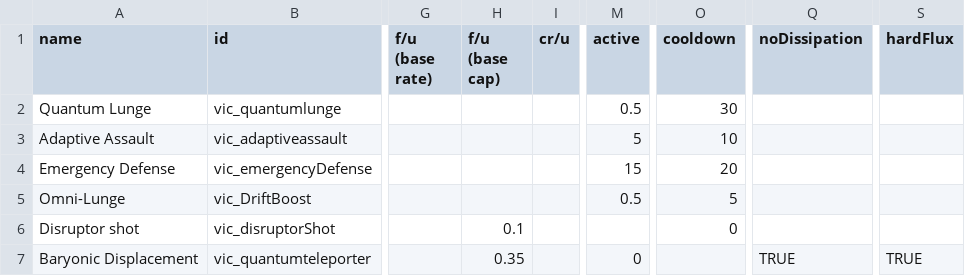
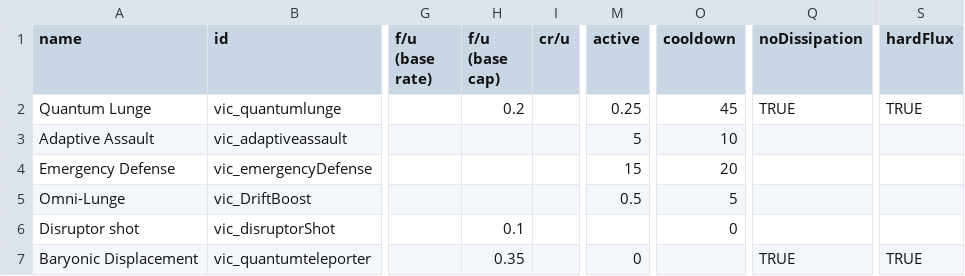
Before and after one commit to AstaratStarsector/VIC, a CSV file: VIC/data/shipsystems/ship_systems.csv, drawn as a sheet; only a part is shown, gaps mark what is left out; the diff names each change by its address in the sheet, - before the commit and + after, or states it on an @@ line.

```diff
--- a/VIC/data/shipsystems/ship_systems.csv
+++ b/VIC/data/shipsystems/ship_systems.csv
-H2 (f/u (base cap)): (empty)
+H2 (f/u (base cap)): 0.2
-M2 (active): 0.5
+M2 (active): 0.25
-O2 (cooldown): 30
+O2 (cooldown): 45
-Q2 (noDissipation): (empty)
+Q2 (noDissipation): TRUE
-S2 (hardFlux): (empty)
+S2 (hardFlux): TRUE
```
Also changed, not shown: VIC/data/hullmods/hull_mods.csv, VIC/data/weapons/weapon_data.csv, 3 other files.
